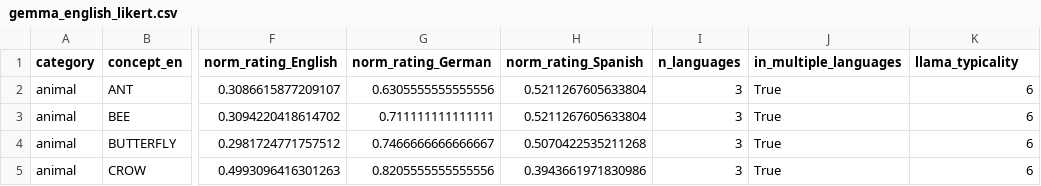
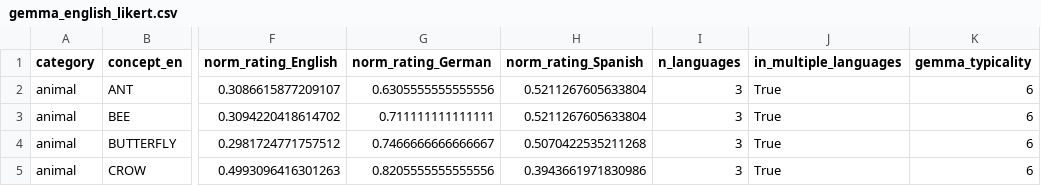
Before and after one commit to katkorre/typicality_and_LLMs, a CSV file: llms/results/exp1/likert/gemma/gemma_english_likert.csv, drawn as a sheet; only a part is shown, gaps mark what is left out; the diff names each change by its address in the sheet, - before the commit and + after, or states it on an @@ line.

Commit message:
Update gemma_english_likert.csv

```diff
--- a/llms/results/exp1/likert/gemma/gemma_english_likert.csv
+++ b/llms/results/exp1/likert/gemma/gemma_english_likert.csv
-K1: llama_typicality
+K1: gemma_typicality
```
